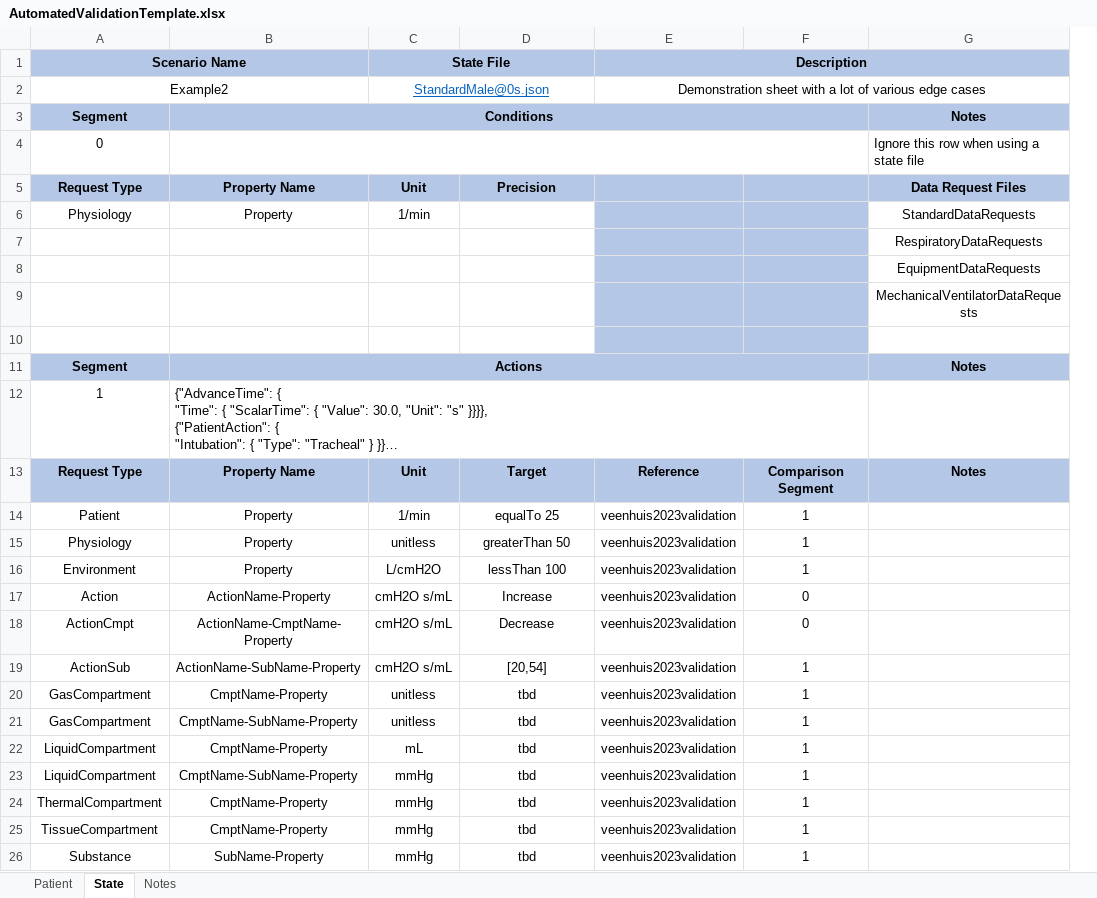
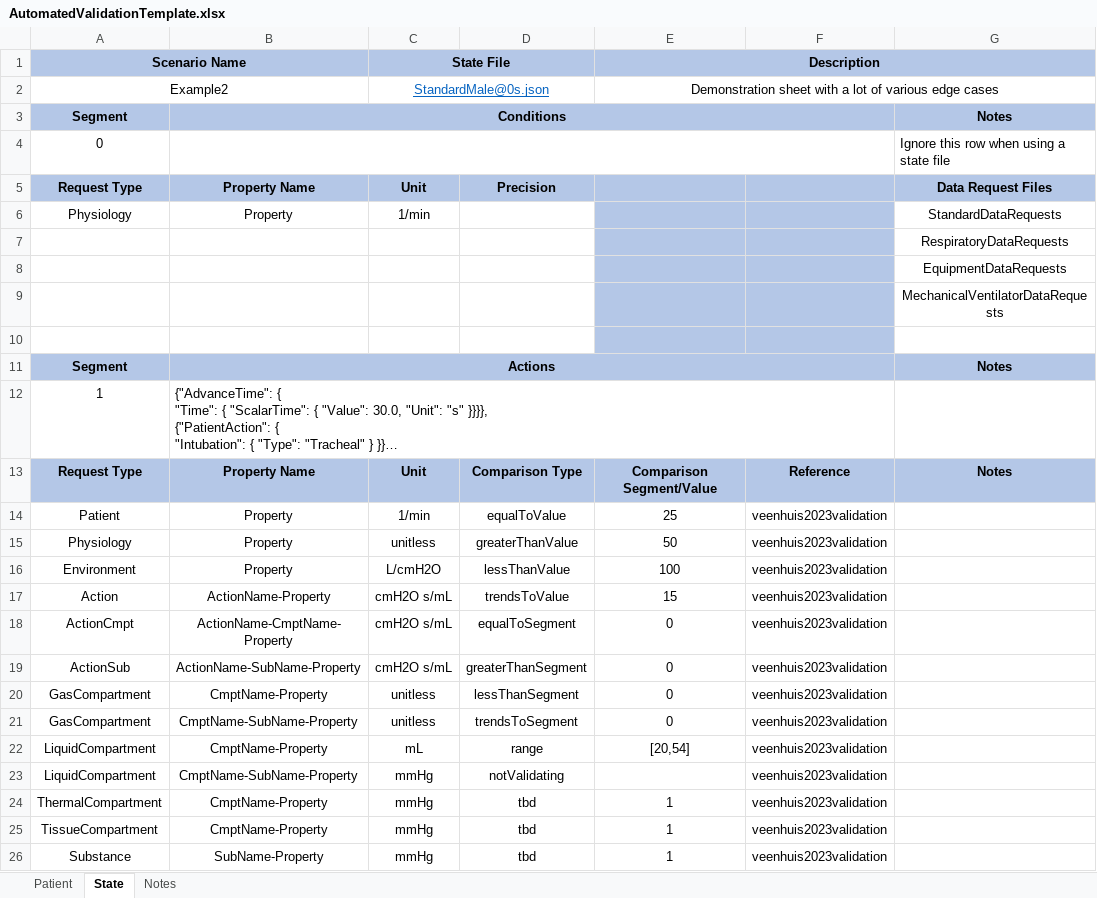
Before and after one commit to shawnhuyiwen/pulse, an Excel workbook: data/human/adult/validation/Scenarios/AutomatedValidationTemplate.xlsx, sheet State, drawn as a sheet; only a part is shown; long unchanged cells end in …; values as stored, in another font and other column widths than the file's, no borders; removed rows and columns are numbered as before the commit, all else as after; the diff names each change by its address in the sheet, - before the commit and + after, or states it on an @@ line.

Commit message:
Update xlsx template to be explicit on segment vs value comparison

```diff
--- a/data/human/adult/validation/Scenarios/AutomatedValidationTemplate.xlsx (sheet State)
+++ b/data/human/adult/validation/Scenarios/AutomatedValidationTemplate.xlsx (sheet State)
+column E, rows 1-26: Description | Demonstration sheet with a lot of various edge cases |  |  |  |  |  |  |  |  |  |  | Comparison Segment/Value | 25 | 50 | 100 | 15 | 0 | 0 | 0 | 0 | [20,54] |  | 1 | 1 | 1
-column F, rows 13-26: Comparison Segment | 1 | 1 | 1 | 0 | 0 | 1 | 1 | 1 | 1 | 1 | 1 | 1 | 1
-F1: Description
+F1: (empty)
-E1:G1 merged
-F2: Demonstration sheet with a lot of various edge cases
+F2: (empty)
-E2:G2 merged
-D13: Target
+D13: Comparison Type
-D14: equalTo 25
+D14: equalToValue
-D15: greaterThan 50
+D15: greaterThanValue
-D16: lessThan 100
+D16: lessThanValue
-D17: Increase
+D17: trendsToValue
-D18: Decrease
+D18: equalToSegment
-D19: [20,54]
+D19: greaterThanSegment
-D20: tbd
+D20: lessThanSegment
-D21: tbd
+D21: trendsToSegment
-D22: tbd
+D22: range
-D23: tbd
+D23: notValidating
```
Also changed, not shown: sheet Patient, data/human/adult/validation/Scenarios/RespiratoryValidation.automated.xlsx, 2 other files.
